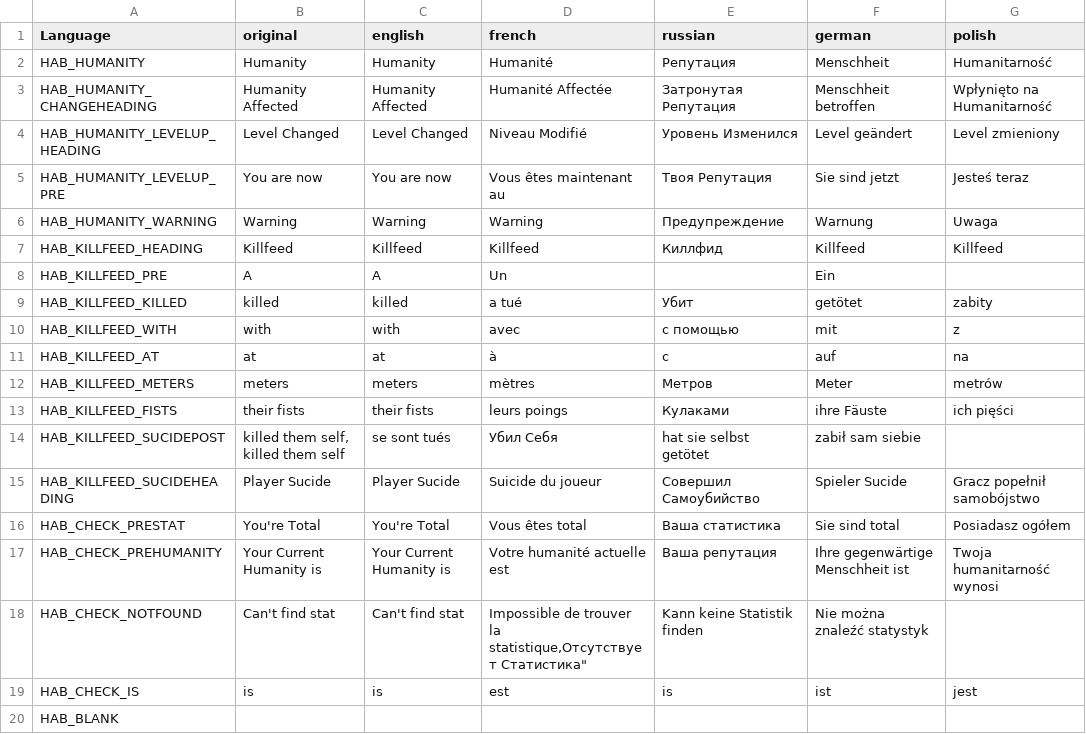
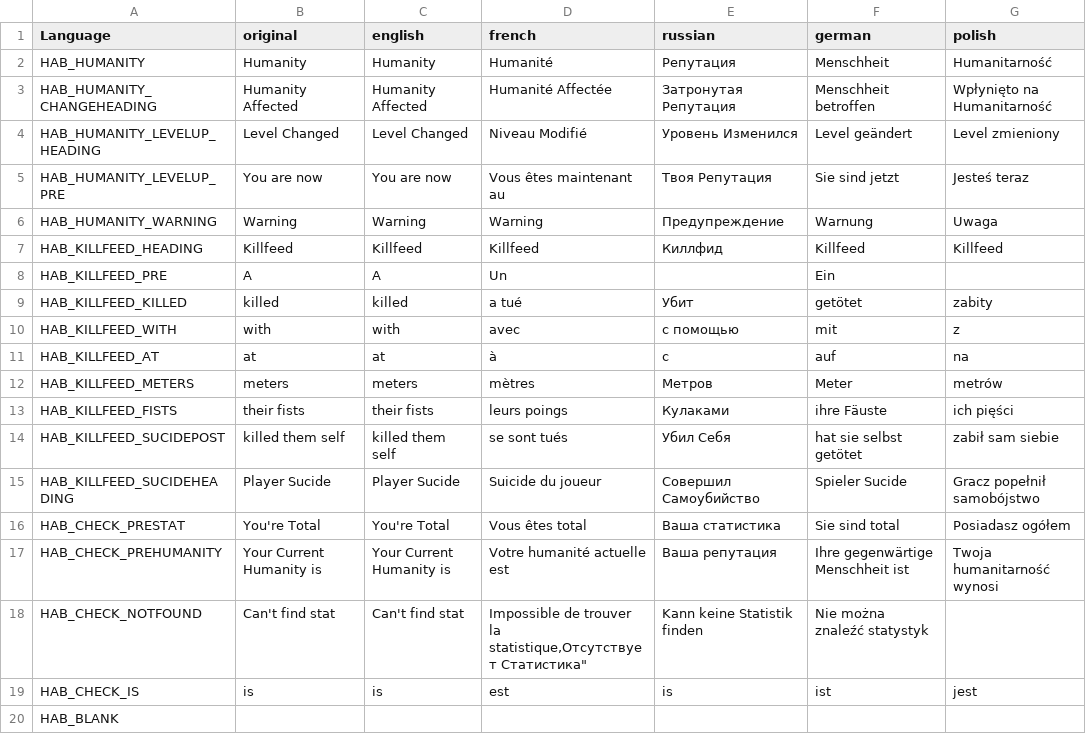
Before and after one commit to DaemonForge/Dayz-HeroesAndBandits, a CSV file: languagecore/stringtable.csv, drawn as a sheet; the diff names each change by its address in the sheet, - before the commit and + after, or states it on an @@ line.

```diff
--- a/languagecore/stringtable.csv
+++ b/languagecore/stringtable.csv
-B14 (original): killed them self, killed them self
+B14 (original): killed them self
-C14 (english): se sont tués
+C14 (english): killed them self
-D14 (french): Убил Себя
+D14 (french): se sont tués
-E14 (russian): hat sie selbst getötet
+E14 (russian): Убил Себя
-F14 (german): zabił sam siebie
+F14 (german): hat sie selbst getötet
-G14 (polish): (empty)
+G14 (polish): zabił sam siebie
```
Also changed, not shown: 5 other files.
